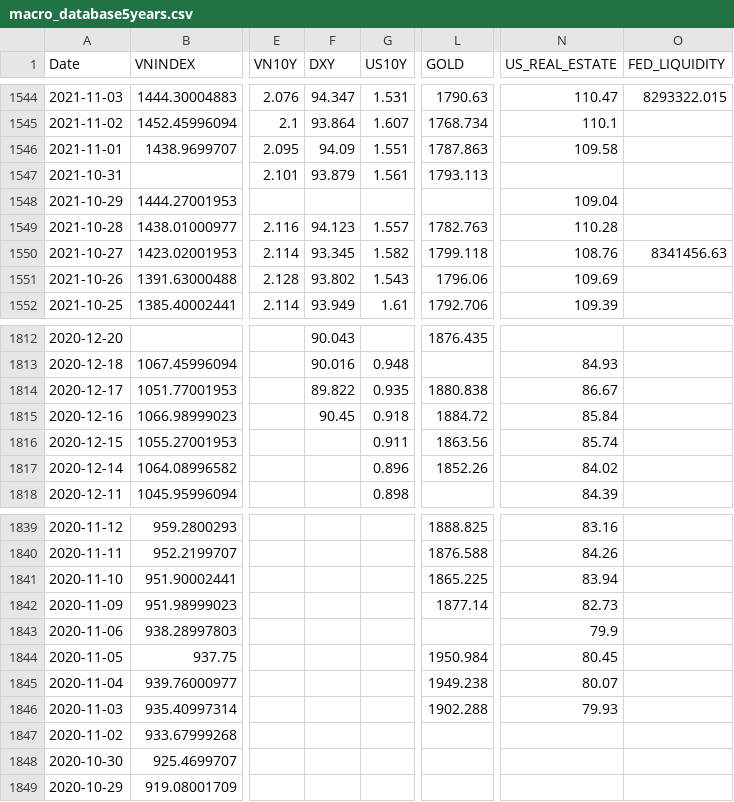
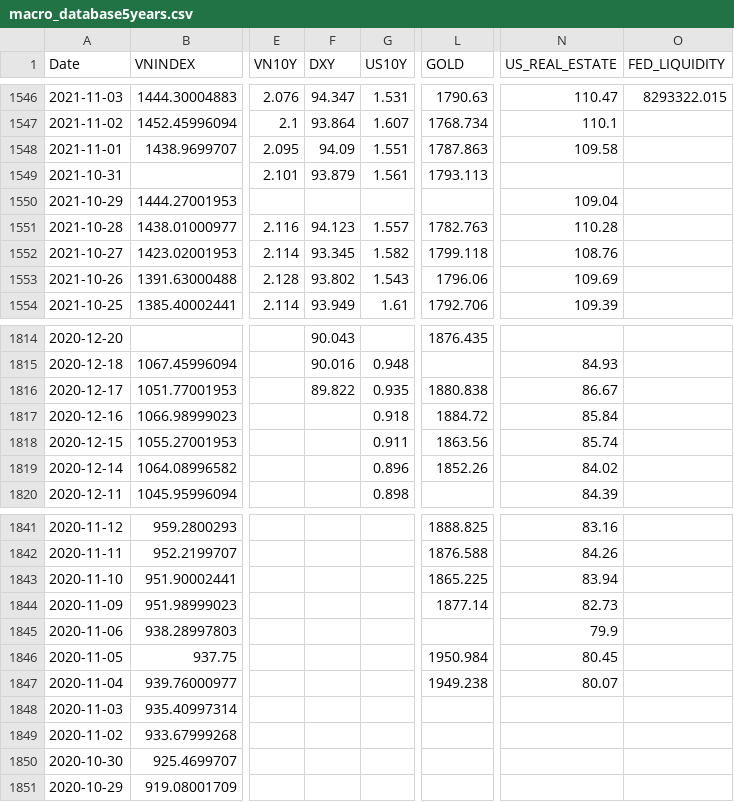
Before and after one commit to baoduonght/vnindexcycle, a CSV file: macro_database5years.csv, drawn as a sheet; only a part is shown, gaps mark what is left out; addresses are those after the commit; the diff covers the shown part only; the diff names each change by its address in the sheet, - before the commit and + after, or states it on an @@ line.

```diff
--- a/macro_database5years.csv
+++ b/macro_database5years.csv
-O1552 (FED_LIQUIDITY): 8341456.63
+O1552 (FED_LIQUIDITY): (empty)
-F1817 (DXY): 90.45
+F1817 (DXY): (empty)
-L1848 (GOLD): 1902.288
+L1848 (GOLD): (empty)
-N1848 (US_REAL_ESTATE): 79.93
+N1848 (US_REAL_ESTATE): (empty)
```
Also changed, not shown: 2 added rows, 1 removed row and 14 edited cells elsewhere in this file, macro_database.csv, us_macro_database5years.csv, 1 other file.
